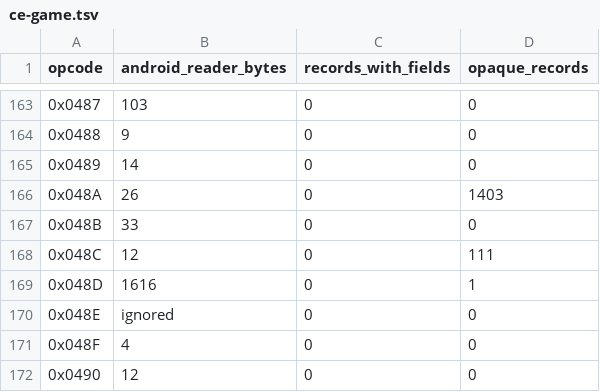
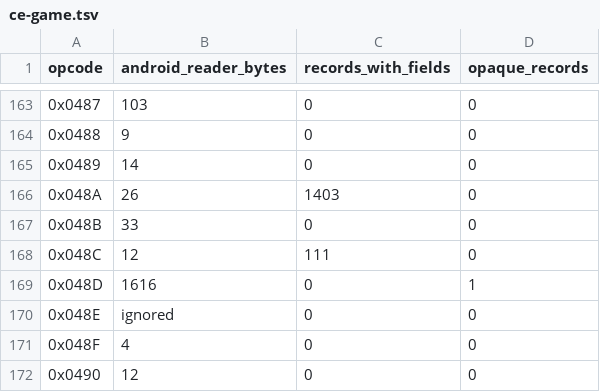
Before and after one commit to Zxilly/OpenHalcyon, a TSV file: docs/ce-game.tsv, drawn as a sheet; only a part is shown, gaps mark what is left out; the diff covers the shown part only.

Commit message:
feat(protocol): decode evidenced replay ability, cooldown and entity fields

```diff
--- a/docs/ce-game.tsv
+++ b/docs/ce-game.tsv
@@ -165,5 +165,5 @@ opcode	android_reader_bytes	records_with_fields	opaque_records
 0x0489	14	0	0
-0x048A	26	0	1403
+0x048A	26	1403	0
 0x048B	33	0	0
-0x048C	12	0	111
+0x048C	12	111	0
 0x048D	1616	0	1
```
Also changed, not shown: 36 edited cells elsewhere in this file, 3 other files.
